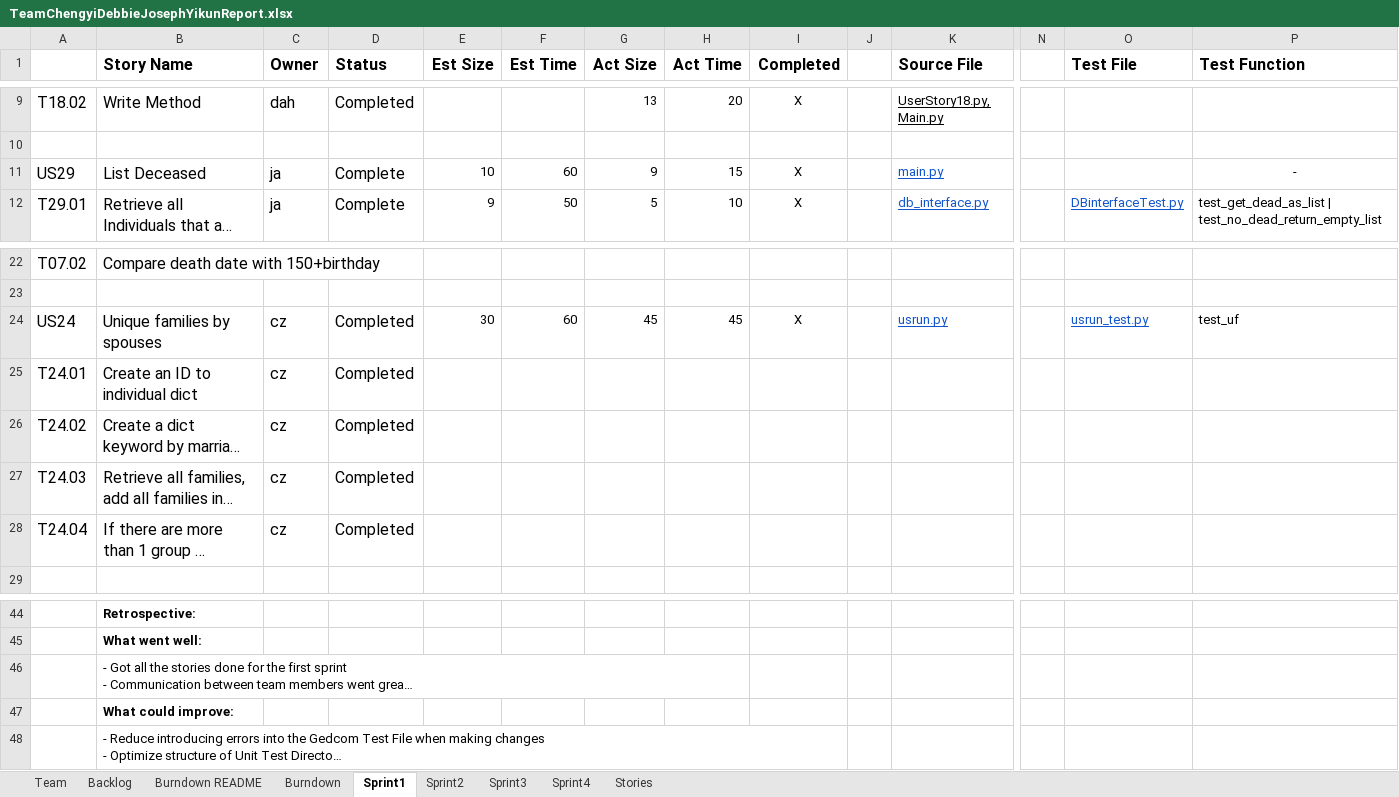
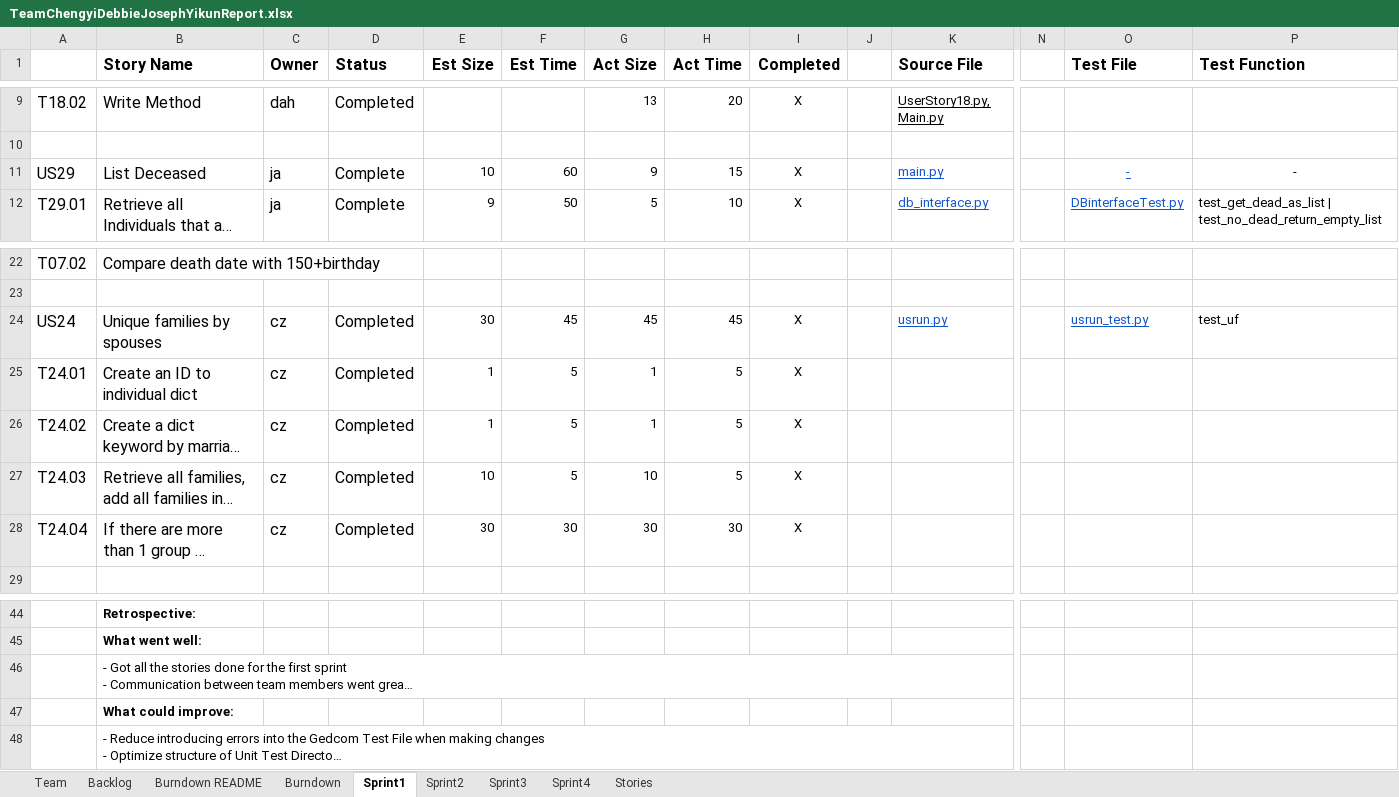
Before and after one commit to daharrington1/CS555W, an Excel workbook: Docs/TeamReport/TeamChengyiDebbieJosephYikunReport.xlsx, sheet Sprint1, drawn as a sheet; only a part is shown, gaps mark what is left out; long unchanged cells end in …; values as stored, in another font and other column widths than the file's, no borders; the diff names each change by its address in the sheet, - before the commit and + after, or states it on an @@ line.

```diff
--- a/Docs/TeamReport/TeamChengyiDebbieJosephYikunReport.xlsx (sheet Sprint1)
+++ b/Docs/TeamReport/TeamChengyiDebbieJosephYikunReport.xlsx (sheet Sprint1)
-O11 (Test File): (empty)
+O11 (Test File): -
-F24 (Est Time): 60
+F24 (Est Time): 45
-E25:E26 (Est Size): (empty)
+E25:E26 (Est Size): 1
-F25:F27 (Est Time): (empty)
+F25:F27 (Est Time): 5
-G25:G26 (Act Size): (empty)
+G25:G26 (Act Size): 1
-H25:H27 (Act Time): (empty)
+H25:H27 (Act Time): 5
-I25:I28 (Completed): (empty)
+I25:I28 (Completed): X
-E27 (Est Size): (empty)
+E27 (Est Size): 10
-G27 (Act Size): (empty)
+G27 (Act Size): 10
-E28 (Est Size): (empty)
+E28 (Est Size): 30
-F28 (Est Time): (empty)
+F28 (Est Time): 30
-G28 (Act Size): (empty)
+G28 (Act Size): 30
-H28 (Act Time): (empty)
+H28 (Act Time): 30
-B46:H46 merged
-B48:I48 merged
```
Also changed, not shown: sheet Sprint2, sheet Sprint3, sheet Backlog, sheet Burndown, sheet Stories, charts or pictures, 5 other files.
